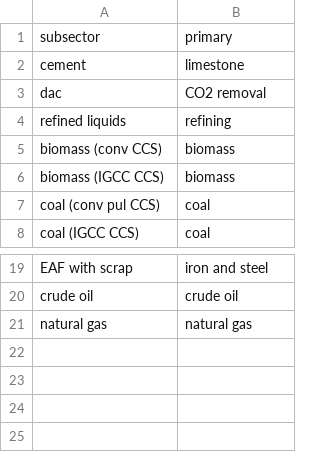
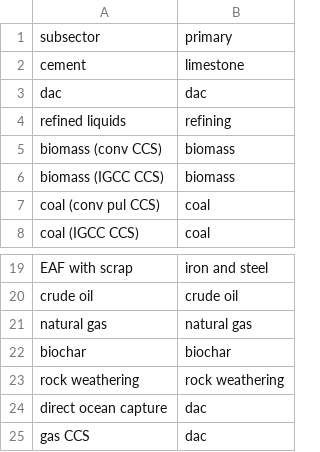
Before and after one commit to jayfuhrman/gcam_emissions_tracer, a CSV file: input/sequestration_primary_map.csv, drawn as a sheet; only a part is shown, gaps mark what is left out.

```diff
--- a/input/sequestration_primary_map.csv
+++ b/input/sequestration_primary_map.csv
@@ -2,3 +2,3 @@ subsector,primary
 cement,limestone
-dac,CO2 removal
+dac,dac
 refined liquids,refining
@@ -21 +21,5 @@ crude oil,crude oil
 natural gas,natural gas
+biochar,biochar
+rock weathering,rock weathering
+direct ocean capture,dac
+gas CCS,dac
```
Also changed, not shown: input/CWF-sector-mapping.csv, input/GWP_AR5.csv, 8 other files.
